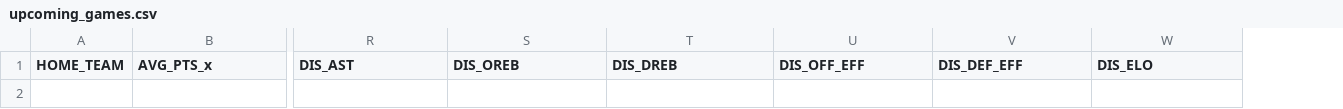
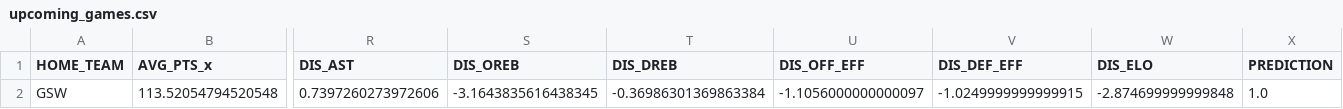
Before and after one commit to sszh1904/NBA_Match_Prediction, a CSV file: data/upcoming_games.csv, drawn as a sheet; only a part is shown, gaps mark what is left out; rows hold the shown columns only; the diff names each change by its address in the sheet, - before the commit and + after, or states it on an @@ line.

Commit message:
rerun season history and upcoming games as of 21/05

```diff
--- a/data/upcoming_games.csv
+++ b/data/upcoming_games.csv
+column X (PREDICTION), empty
+row 2: GSW | 113.52054794520548 | 0.7397260273972606 | -3.1643835616438345 | -0.36986301369863384 | -1.1056000000000097 | -1.0249999999999915 | -2.874699999999848 | 1.0
```
Also changed, not shown: 3 other files.
